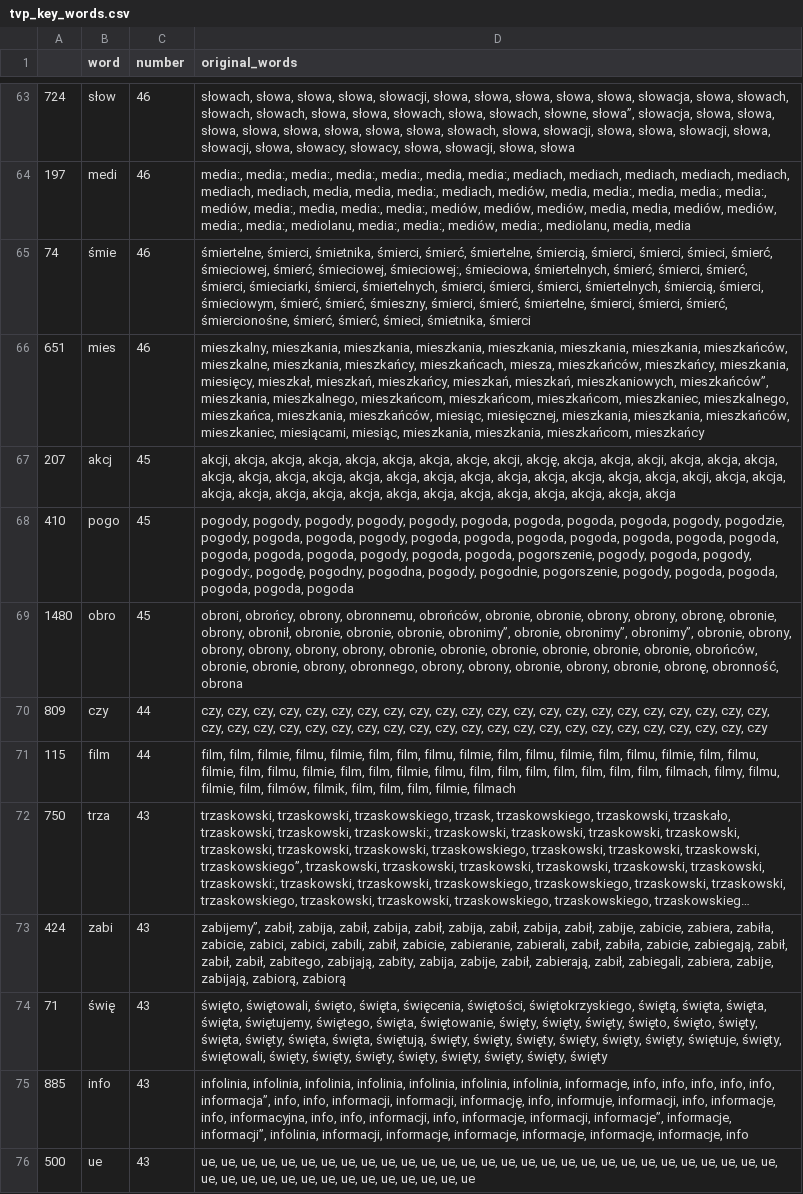
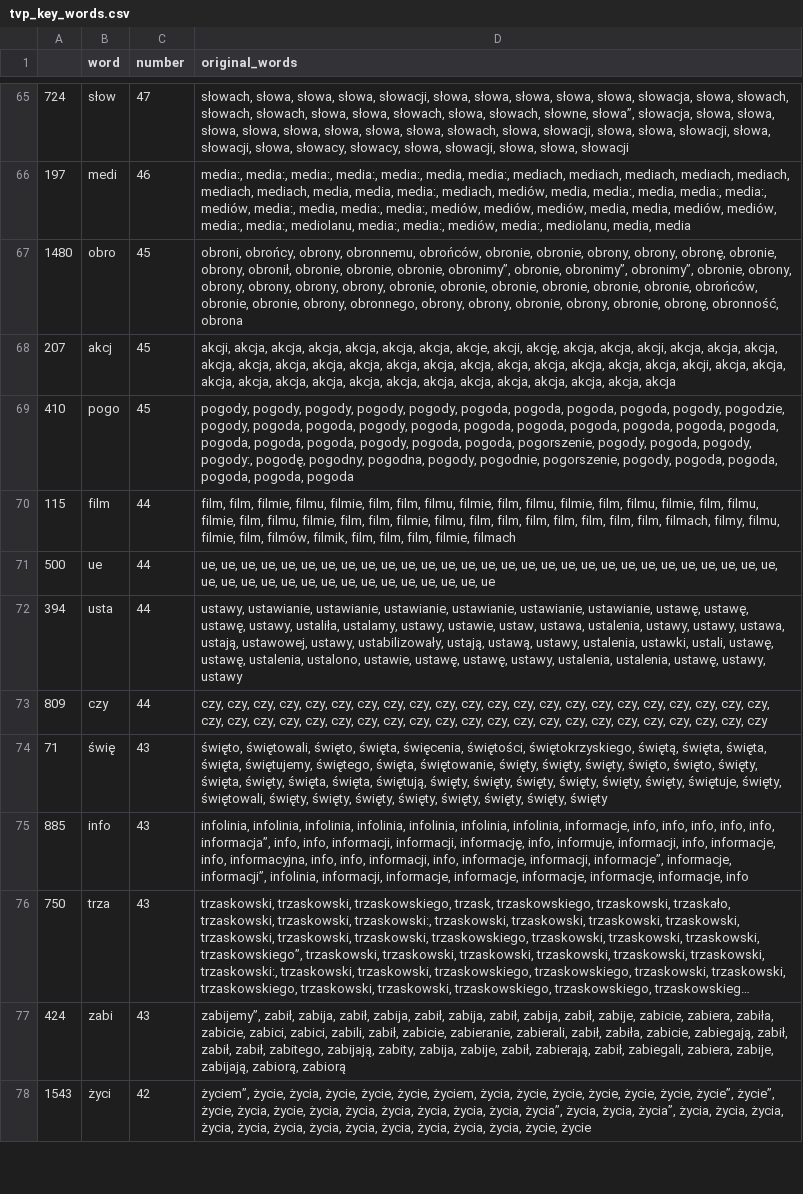
Before and after one commit to JohnKaczmarczyk/APIendPoint, a CSV file: tvp_key_words.csv, drawn as a sheet; only a part is shown, gaps mark what is left out; the shorter side is filled out with more unchanged rows; long unchanged cells end in …; removed rows and columns are numbered as before the commit, all else as after; the diff covers the shown part only; the diff names each change by its address in the sheet, - before the commit and + after, or states it on an @@ line.

```diff
--- a/tvp_key_words.csv
+++ b/tvp_key_words.csv
-C65 (number): 46
+C65 (number): 47
-D65 (original_words): …słowacji, słowa, słowa
+D65 (original_words): …słowacji, słowa, słowa, słowacji
-row 65: 74 | śmie | 46 | śmiertelne, śmierci, śmietnika, śmierci, śmierć, śmiertelne, śmiercią, śmierci, śmierci, śmieci, śmierć, śmieciowej, śmierć, śmieciowej, śmieciowej:, śmieciowa, śmiertelnych, śmierć, śmierci, śmierć, śmierci, śmieciarki, śmierci, śmiertelnych, śmierci, śmierci, śmierci, śmiertelnych, śmiercią, śmierci, śmieciowym, śmierć, śmierć, śmieszny, śmierci, śmierć, śmiertelne, śmierci, śmierci, śmierć, śmiercionośne, śmierć, śmierć, śmieci, śmietnika, śmierci
-row 66: 651 | mies | 46 | mieszkalny, mieszkania, mieszkania, mieszkania, mieszkania, mieszkania, mieszkania, mieszkańców, mieszkalne, mieszkania, mieszkańcy, mieszkańcach, miesza, mieszkańców, mieszkańcy, mieszkania, miesięcy, mieszkał, mieszkań, mieszkańcy, mieszkań, mieszkań, mieszkaniowych, mieszkańców”, mieszkania, mieszkalnego, mieszkańcom, mieszkańcom, mieszkańcom, mieszkaniec, mieszkalnego, mieszkańca, mieszkania, mieszkańców, miesiąc, miesięcznej, mieszkania, mieszkania, mieszkańców, mieszkaniec, miesiącami, miesiąc, mieszkania, mieszkania, mieszkańcom, mieszkańcy
@@ row 69 moved to row 67: 1480 @@
@@ row 71 moved to row 70: 115 @@
+row 71: 500 | ue | 44 | ue, ue, ue, ue, ue, ue, ue, ue, ue, ue, ue, ue, ue, ue, ue, ue, ue, ue, ue, ue, ue, ue, ue, ue, ue, ue, ue, ue, ue, ue, ue, ue, ue, ue, ue, ue, ue, ue, ue, ue, ue, ue, ue, ue
+row 72: 394 | usta | 44 | ustawy, ustawianie, ustawianie, ustawianie, ustawianie, ustawianie, ustawianie, ustawę, ustawę, ustawę, ustawy, ustaliła, ustalamy, ustawy, ustawie, ustaw, ustawa, ustalenia, ustawy, ustawy, ustawa, ustają, ustawowej, ustawy, ustabilizowały, ustają, ustawą, ustawy, ustalenia, ustawki, ustali, ustawę, ustawę, ustalenia, ustalono, ustawie, ustawę, ustawę, ustawy, ustalenia, ustalenia, ustawę, ustawy, ustawy
-row 76: 500 | ue | 43 | ue, ue, ue, ue, ue, ue, ue, ue, ue, ue, ue, ue, ue, ue, ue, ue, ue, ue, ue, ue, ue, ue, ue, ue, ue, ue, ue, ue, ue, ue, ue, ue, ue, ue, ue, ue, ue, ue, ue, ue, ue, ue, ue
```
Also changed, not shown: 15 added rows, 14 removed rows, 16 moved rows and 28 edited cells elsewhere in this file, tvn_key_words.csv, 3 other files.
